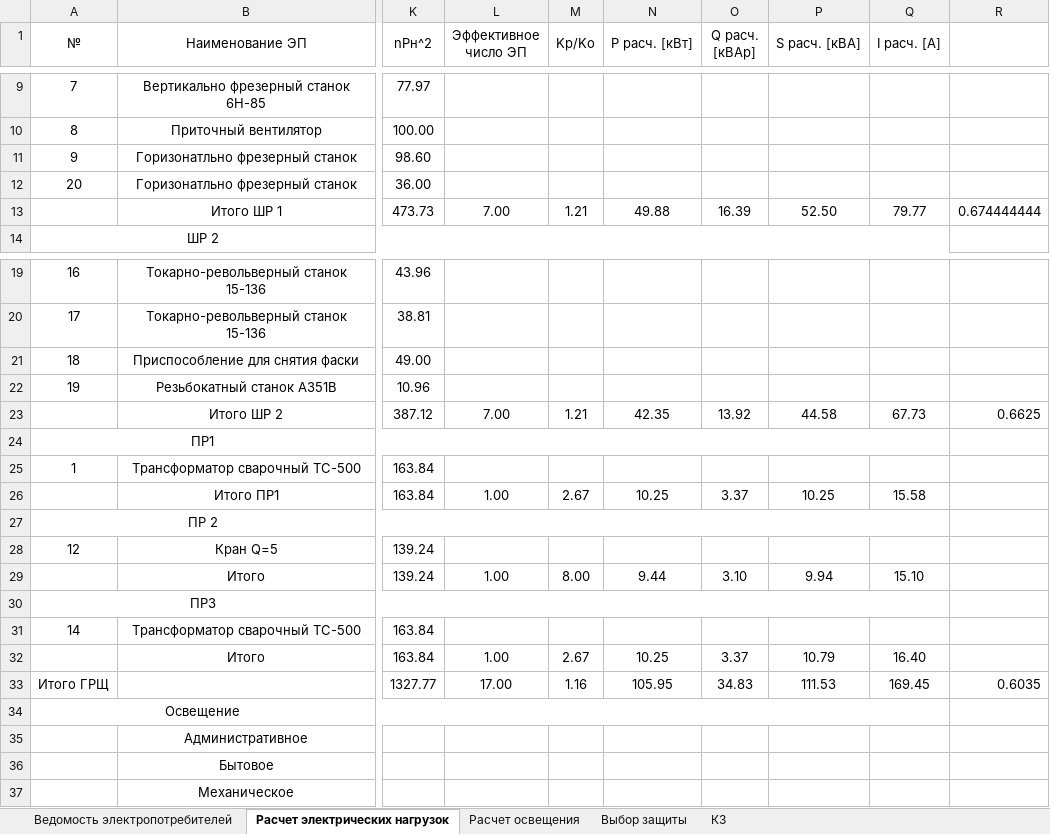
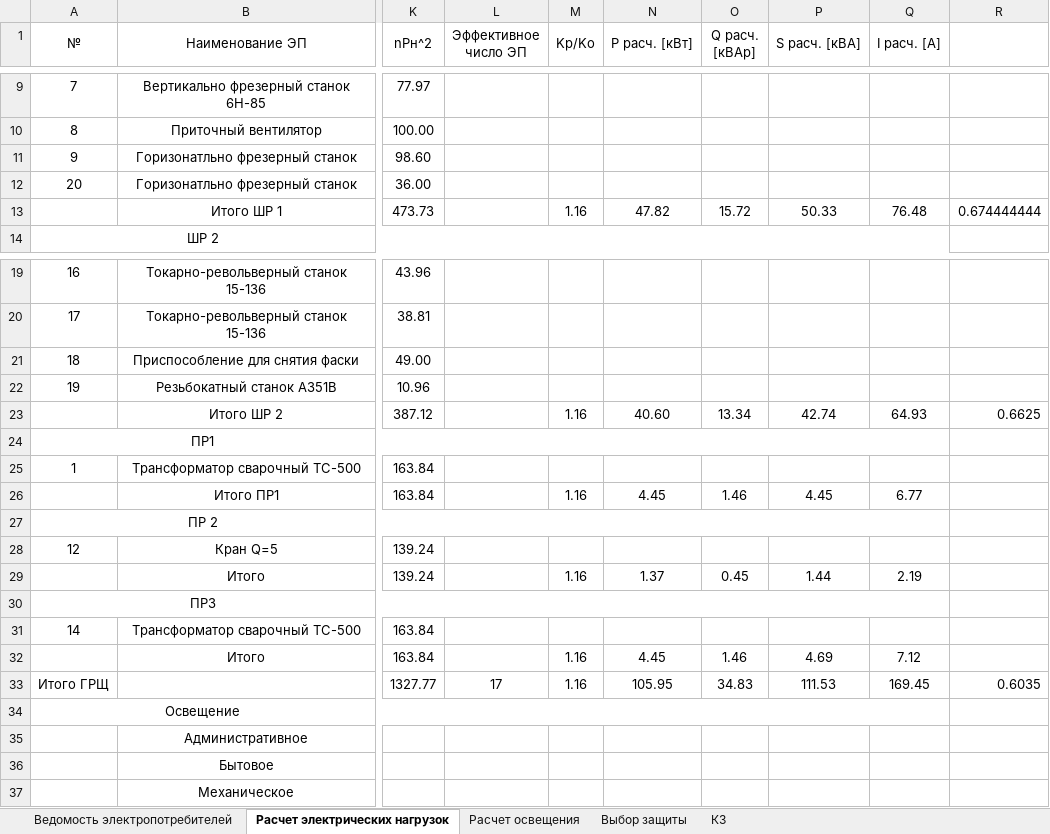
Before and after one commit to SergeyBurlakov49/Java-English-Study, an Excel workbook: курсач медведь.xlsx, sheet Расчет электрических нагрузок, drawn as a sheet; only a part is shown, gaps mark what is left out; values as stored, in another font and other column widths than the file's, no borders; the diff covers the shown part only; the diff names each change by its address in the sheet, - before the commit and + after, or states it on an @@ line.

```diff
--- a/курсач медведь.xlsx (sheet Расчет электрических нагрузок)
+++ b/курсач медведь.xlsx (sheet Расчет электрических нагрузок)
-L13 (Эффективное число ЭП): 7.00
+L13 (Эффективное число ЭП): (empty)
-M13 (Kp/Ko): 1.21
+M13 (Kp/Ko): 1.16
-N13 (P расч. [кВт]): 49.88
+N13 (P расч. [кВт]): 47.82
-O13 (Q расч. [кВАр]): 16.39
+O13 (Q расч. [кВАр]): 15.72
-P13 (S расч. [кВА]): 52.50
+P13 (S расч. [кВА]): 50.33
-Q13 (I расч. [А]): 79.77
+Q13 (I расч. [А]): 76.48
-L23 (Эффективное число ЭП): 7.00
+L23 (Эффективное число ЭП): (empty)
-M23 (Kp/Ko): 1.21
+M23 (Kp/Ko): 1.16
-N23 (P расч. [кВт]): 42.35
+N23 (P расч. [кВт]): 40.60
-O23 (Q расч. [кВАр]): 13.92
+O23 (Q расч. [кВАр]): 13.34
-P23 (S расч. [кВА]): 44.58
+P23 (S расч. [кВА]): 42.74
-Q23 (I расч. [А]): 67.73
+Q23 (I расч. [А]): 64.93
-L26 (Эффективное число ЭП): 1.00
+L26 (Эффективное число ЭП): (empty)
-M26 (Kp/Ko): 2.67
+M26 (Kp/Ko): 1.16
-N26 (P расч. [кВт]): 10.25
+N26 (P расч. [кВт]): 4.45
-O26 (Q расч. [кВАр]): 3.37
+O26 (Q расч. [кВАр]): 1.46
-P26 (S расч. [кВА]): 10.25
+P26 (S расч. [кВА]): 4.45
-Q26 (I расч. [А]): 15.58
+Q26 (I расч. [А]): 6.77
-L29 (Эффективное число ЭП): 1.00
+L29 (Эффективное число ЭП): (empty)
-M29 (Kp/Ko): 8.00
+M29 (Kp/Ko): 1.16
-N29 (P расч. [кВт]): 9.44
+N29 (P расч. [кВт]): 1.37
-O29 (Q расч. [кВАр]): 3.10
+O29 (Q расч. [кВАр]): 0.45
-P29 (S расч. [кВА]): 9.94
+P29 (S расч. [кВА]): 1.44
-Q29 (I расч. [А]): 15.10
+Q29 (I расч. [А]): 2.19
-L32 (Эффективное число ЭП): 1.00
+L32 (Эффективное число ЭП): (empty)
-M32 (Kp/Ko): 2.67
+M32 (Kp/Ko): 1.16
-N32 (P расч. [кВт]): 10.25
+N32 (P расч. [кВт]): 4.45
-O32 (Q расч. [кВАр]): 3.37
+O32 (Q расч. [кВАр]): 1.46
-P32 (S расч. [кВА]): 10.79
+P32 (S расч. [кВА]): 4.69
-Q32 (I расч. [А]): 16.40
+Q32 (I расч. [А]): 7.12
-L33 (Эффективное число ЭП): 17.00
+L33 (Эффективное число ЭП): 17
```
Also changed, not shown: 1 edited cell and cell formats elsewhere in this sheet, sheet Выбор защиты, 5 other files.
